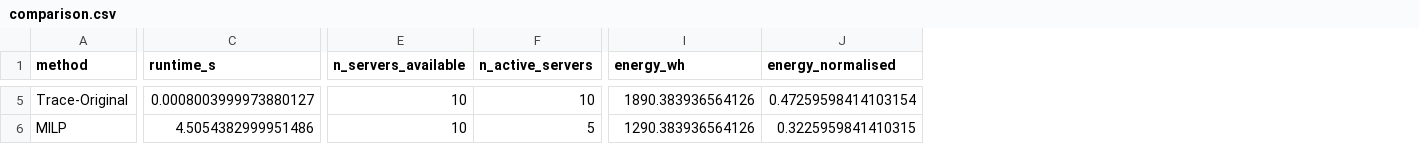
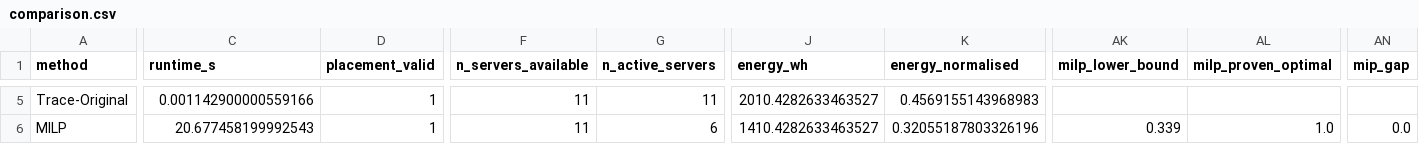
Before and after one commit to naveen-astra/or-vm-placement-milp, a CSV file: outputs/experiments/comparison.csv, drawn as a sheet; only a part is shown, gaps mark what is left out; addresses are those after the commit; the diff covers the shown part only; the diff names each change by its address in the sheet, - before the commit and + after, or states it on an @@ line.

Commit message:
data: regenerated 250-VM reference instance, comparison and optimal placement

```diff
--- a/outputs/experiments/comparison.csv
+++ b/outputs/experiments/comparison.csv
+column D (placement_valid), rows 5-6: 1 | 1
+column AK (milp_lower_bound), row 6: 0.339
+column AL (milp_proven_optimal), row 6: 1.0
+column AN (mip_gap), row 6: 0.0
-C5 (runtime_s): 0.0008003999973880127
+C5 (runtime_s): 0.001142900000559166
-F5:F6 (n_servers_available): 10
+F5:F6 (n_servers_available): 11
-G5 (n_active_servers): 10
+G5 (n_active_servers): 11
-J5 (energy_wh): 1890.383936564126
+J5 (energy_wh): 2010.4282633463527
-K5 (energy_normalised): 0.47259598414103154
+K5 (energy_normalised): 0.4569155143968983
-C6 (runtime_s): 4.5054382999951486
+C6 (runtime_s): 20.677458199992543
-G6 (n_active_servers): 5
+G6 (n_active_servers): 6
-J6 (energy_wh): 1290.383936564126
+J6 (energy_wh): 1410.4282633463527
-K6 (energy_normalised): 0.3225959841410315
+K6 (energy_normalised): 0.32055187803326196
```
Also changed, not shown: 103 edited cells elsewhere in this file, outputs/experiments/fleet.csv, outputs/experiments/optimal_assignment.csv, 3 other files.
